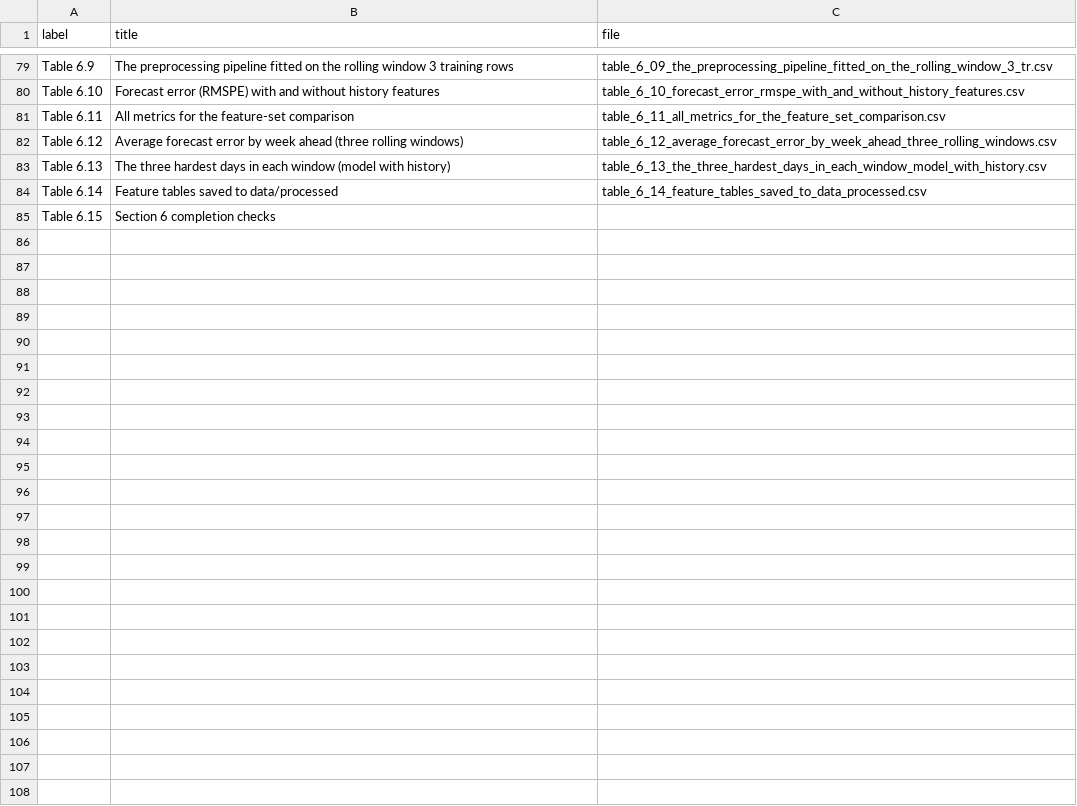
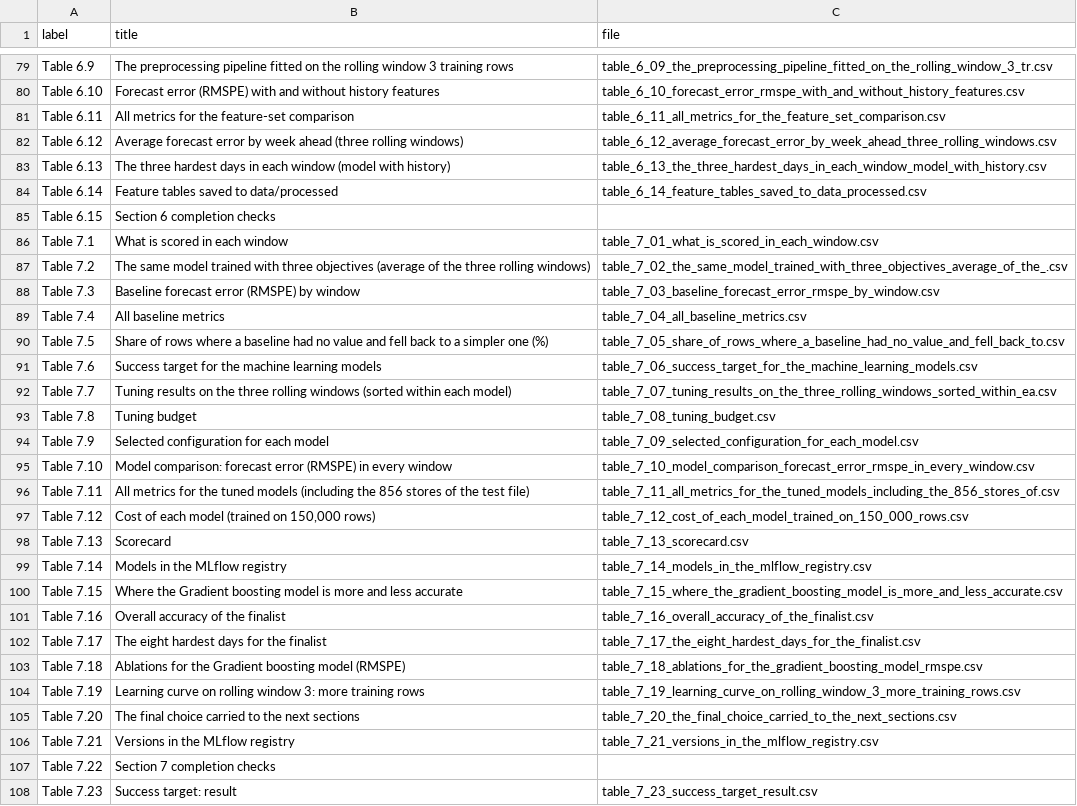
Before and after one commit to srishkyra/NEXTHIKES-IT-SOLUTIONS-Pvt.-Ltd.---PROJECT-6, a CSV file: outputs/table_index.csv, drawn as a sheet; only a part is shown, gaps mark what is left out.

Commit message:
Section 7: baselines, tuned models, finalist and MLflow registry

```diff
--- a/outputs/table_index.csv
+++ b/outputs/table_index.csv
@@ -85 +85,24 @@ Table 6.14,Feature tables saved to data/processed,table_6_14_feature_tables_save
 Table 6.15,Section 6 completion checks,
+Table 7.1,What is scored in each window,table_7_01_what_is_scored_in_each_window.csv
+Table 7.2,The same model trained with three objectives (average of the three rolling windows),table_7_02_the_same_model_trained_with_three_objectives_average_of_the_.csv
+Table 7.3,Baseline forecast error (RMSPE) by window,table_7_03_baseline_forecast_error_rmspe_by_window.csv
+Table 7.4,All baseline metrics,table_7_04_all_baseline_metrics.csv
+Table 7.5,Share of rows where a baseline had no value and fell back to a simpler one (%),table_7_05_share_of_rows_where_a_baseline_had_no_value_and_fell_back_to.csv
+Table 7.6,Success target for the machine learning models,table_7_06_success_target_for_the_machine_learning_models.csv
+Table 7.7,Tuning results on the three rolling windows (sorted within each model),table_7_07_tuning_results_on_the_three_rolling_windows_sorted_within_ea.csv
+Table 7.8,Tuning budget,table_7_08_tuning_budget.csv
+Table 7.9,Selected configuration for each model,table_7_09_selected_configuration_for_each_model.csv
+Table 7.10,Model comparison: forecast error (RMSPE) in every window,table_7_10_model_comparison_forecast_error_rmspe_in_every_window.csv
+Table 7.11,All metrics for the tuned models (including the 856 stores of the test file),table_7_11_all_metrics_for_the_tuned_models_including_the_856_stores_of.csv
+Table 7.12,"Cost of each model (trained on 150,000 rows)",table_7_12_cost_of_each_model_trained_on_150_000_rows.csv
+Table 7.13,Scorecard,table_7_13_scorecard.csv
+Table 7.14,Models in the MLflow registry,table_7_14_models_in_the_mlflow_registry.csv
+Table 7.15,Where the Gradient boosting model is more and less accurate,table_7_15_where_the_gradient_boosting_model_is_more_and_less_accurate.csv
+Table 7.16,Overall accuracy of the finalist,table_7_16_overall_accuracy_of_the_finalist.csv
+Table 7.17,The eight hardest days for the finalist,table_7_17_the_eight_hardest_days_for_the_finalist.csv
+Table 7.18,Ablations for the Gradient boosting model (RMSPE),table_7_18_ablations_for_the_gradient_boosting_model_rmspe.csv
+Table 7.19,Learning curve on rolling window 3: more training rows,table_7_19_learning_curve_on_rolling_window_3_more_training_rows.csv
+Table 7.20,The final choice carried to the next sections,table_7_20_the_final_choice_carried_to_the_next_sections.csv
+Table 7.21,Versions in the MLflow registry,table_7_21_versions_in_the_mlflow_registry.csv
+Table 7.22,Section 7 completion checks,
+Table 7.23,Success target: result,table_7_23_success_target_result.csv
```
Also changed, not shown: outputs/decision_register.csv, outputs/limitations.csv, 8 other files.
